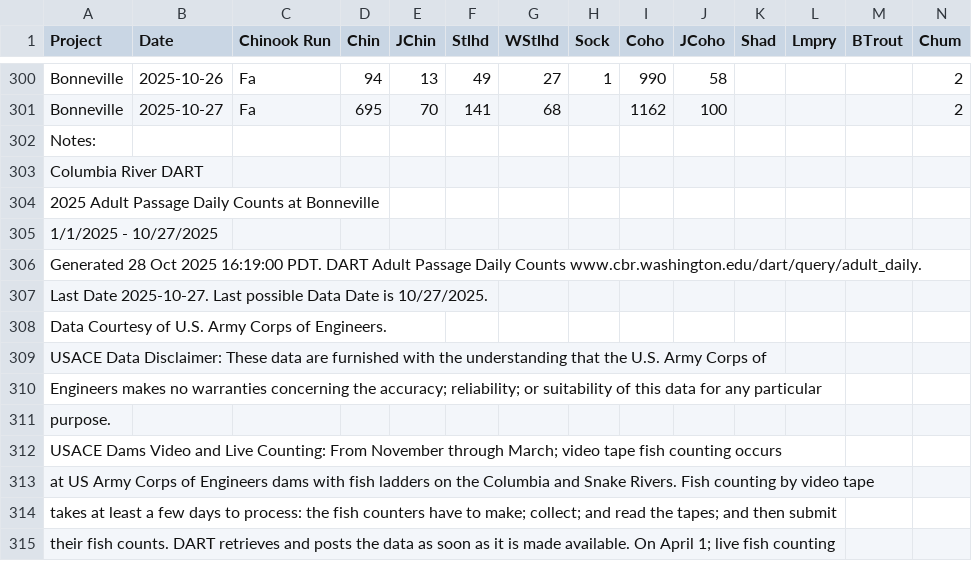
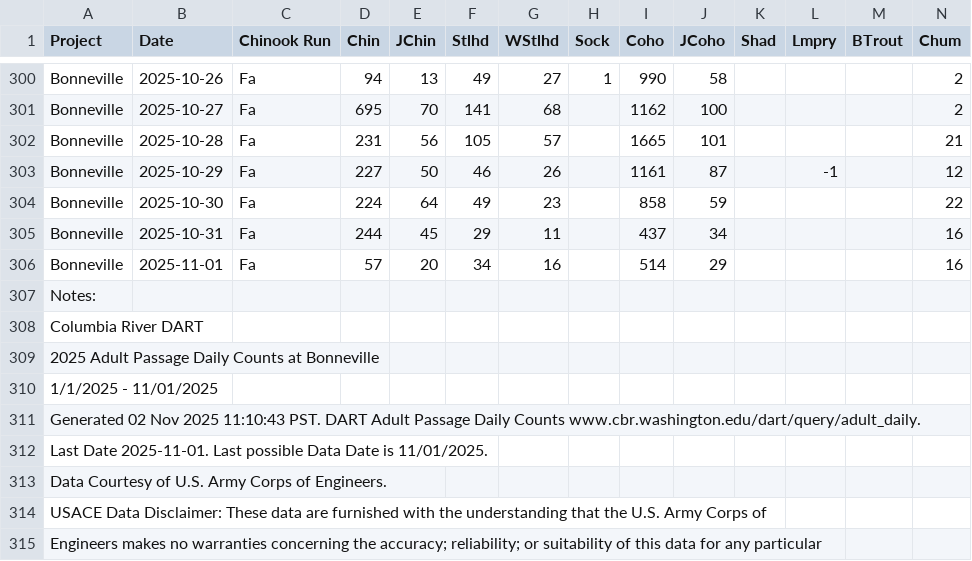
Before and after one commit to liu-zoe/orcasalmon, a CSV file: data/bonchinook/bon2025.csv, drawn as a sheet; only a part is shown, gaps mark what is left out; the shorter side is filled out with more unchanged rows; addresses are those after the commit; rows hold the shown columns only; the diff names each change by its address in the sheet, - before the commit and + after, or states it on an @@ line.

```diff
--- a/data/bonchinook/bon2025.csv
+++ b/data/bonchinook/bon2025.csv
+row 302: Bonneville | 2025-10-28 | Fa | 231 | 56 | 105 | 57 |  | 1665 | 101 |  |  |  | 21
+row 303: Bonneville | 2025-10-29 | Fa | 227 | 50 | 46 | 26 |  | 1161 | 87 |  | -1 |  | 12
+row 304: Bonneville | 2025-10-30 | Fa | 224 | 64 | 49 | 23 |  | 858 | 59 |  |  |  | 22
+row 305: Bonneville | 2025-10-31 | Fa | 244 | 45 | 29 | 11 |  | 437 | 34 |  |  |  | 16
+row 306: Bonneville | 2025-11-01 | Fa | 57 | 20 | 34 | 16 |  | 514 | 29 |  |  |  | 16
-A310 (Project): 1/1/2025 - 10/27/2025
+A310 (Project): 1/1/2025 - 11/01/2025
-A311 (Project): Generated 28 Oct 2025 16:19:00 PDT. DART Adult…
+A311 (Project): Generated 02 Nov 2025 11:10:43 PST. DART Adult…
-A312 (Project): Last Date 2025-10-27. Last possible Data Date is 10/27/2025.
+A312 (Project): Last Date 2025-11-01. Last possible Data Date is 11/01/2025.
```
Also changed, not shown: data/acartia/srkw_2025.csv.
